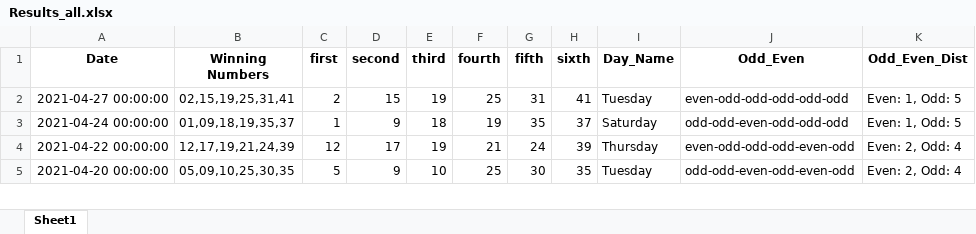
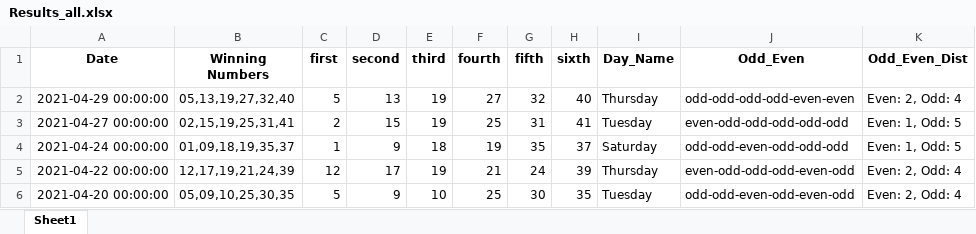
Before and after one commit to Jared-Caraan/Lotto_Analysis, an Excel workbook: Data_Gathering/Results_all.xlsx, sheet Sheet1, drawn as a sheet; only a part is shown; values as stored, in another font and other column widths than the file's, no borders; the diff names each change by its address in the sheet, - before the commit and + after, or states it on an @@ line.

```diff
--- a/Data_Gathering/Results_all.xlsx (sheet Sheet1)
+++ b/Data_Gathering/Results_all.xlsx (sheet Sheet1)
+row 2: 2021-04-29 00:00:00 | 05,13,19,27,32,40 | 5 | 13 | 19 | 27 | 32 | 40 | Thursday | odd-odd-odd-odd-even-even | Even: 2, Odd: 4
```
Also changed, not shown: Data_Gathering/Results_default.xlsx, 2 other files.
